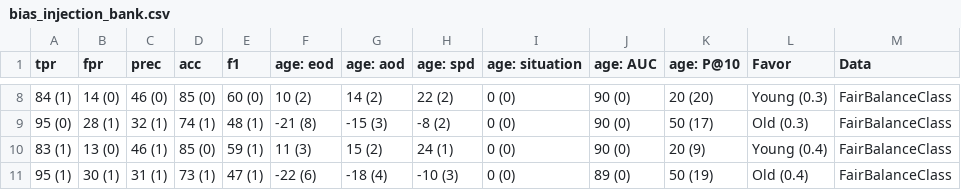
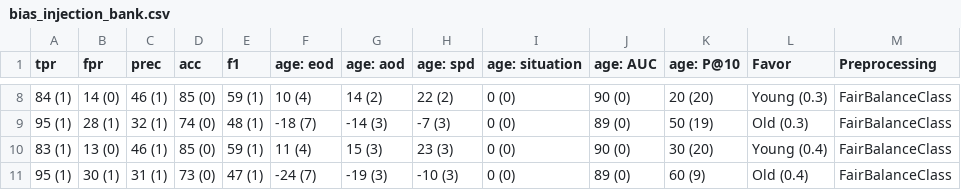
Before and after one commit to hil-se/fairness, a CSV file: results/bias_injection_bank.csv, drawn as a sheet; only a part is shown, gaps mark what is left out; the diff covers the shown part only.

```diff
--- a/results/bias_injection_bank.csv
+++ b/results/bias_injection_bank.csv
@@ -1 +1 @@
-tpr,fpr,prec,acc,f1,age: eod,age: aod,age: spd,age: situation,age: AUC,age: P@10,Favor,Data
+tpr,fpr,prec,acc,f1,age: eod,age: aod,age: spd,age: situation,age: AUC,age: P@10,Favor,Preprocessing
@@ -8,4 +8,4 @@ tpr,fpr,prec,acc,f1,age: eod,age: aod,age: spd,age: situation,age: AUC,age: P@10
-84 (1),14 (0),46 (0),85 (0),60 (0),10 (2),14 (2),22 (2),0 (0),90 (0),20 (20),Young (0.3),FairBalanceClass
-95 (0),28 (1),32 (1),74 (1),48 (1),-21 (8),-15 (3),-8 (2),0 (0),90 (0),50 (17),Old (0.3),FairBalanceClass
-83 (1),13 (0),46 (1),85 (0),59 (1),11 (3),15 (2),24 (1),0 (0),90 (0),20 (9),Young (0.4),FairBalanceClass
-95 (1),30 (1),31 (1),73 (1),47 (1),-22 (6),-18 (4),-10 (3),0 (0),89 (0),50 (19),Old (0.4),FairBalanceClass
+84 (1),14 (0),46 (1),85 (0),59 (1),10 (4),14 (2),22 (2),0 (0),90 (0),20 (20),Young (0.3),FairBalanceClass
+95 (1),28 (1),32 (1),74 (0),48 (1),-18 (7),-14 (3),-7 (3),0 (0),89 (0),50 (19),Old (0.3),FairBalanceClass
+83 (1),13 (0),46 (1),85 (0),59 (1),11 (4),15 (3),23 (3),0 (0),90 (0),30 (20),Young (0.4),FairBalanceClass
+95 (1),30 (1),31 (1),73 (0),47 (1),-24 (7),-19 (3),-10 (3),0 (0),89 (0),60 (9),Old (0.4),FairBalanceClass
```
Also changed, not shown: 30 edited cells elsewhere in this file, results/bias_injection_adult.csv, results/bias_injection_compas.csv, 2 other files.
